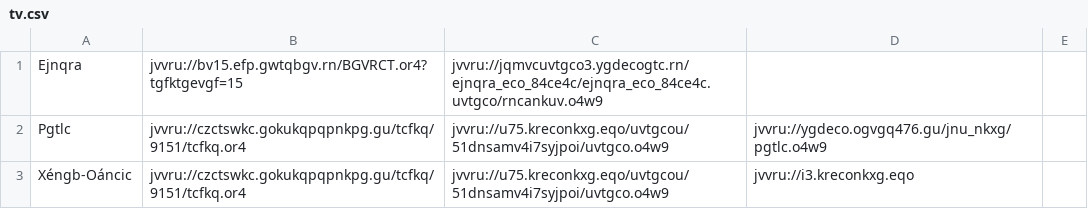
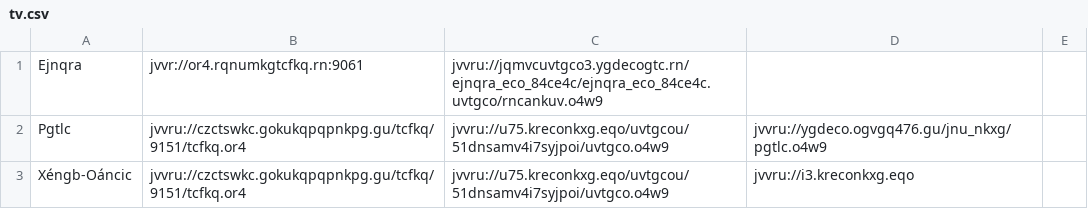
Before and after one commit to andalusianroads/javascript, a CSV file: tv/tv.csv, drawn as a sheet; only a part is shown.

Commit message:
Update tv.csv

```diff
--- a/tv/tv.csv
+++ b/tv/tv.csv
@@ -1,2 +1,2 @@
-Ejnqra;jvvru://bv15.efp.gwtqbgv.rn/BGVRCT.or4?tgfktgevgf=15;jvvru://jqmvcuvtgco3.ygdecogtc.rn/ejnqra_eco_84ce4c/ejnqra_eco_84ce4c.uvtgco/rncankuv.o4w9
+Ejnqra;jvvr://or4.rqnumkgtcfkq.rn:9061;jvvru://jqmvcuvtgco3.ygdecogtc.rn/ejnqra_eco_84ce4c/ejnqra_eco_84ce4c.uvtgco/rncankuv.o4w9
 Pgtlc;jvvru://czctswkc.gokukqpqpnkpg.gu/tcfkq/9151/tcfkq.or4;jvvru://u75.kreconkxg.eqo/uvtgcou/51dnsamv4i7syjpoi/uvtgco.o4w9;jvvru://ygdeco.ogvgq476.gu/jnu_nkxg/pgtlc.o4w9
```
